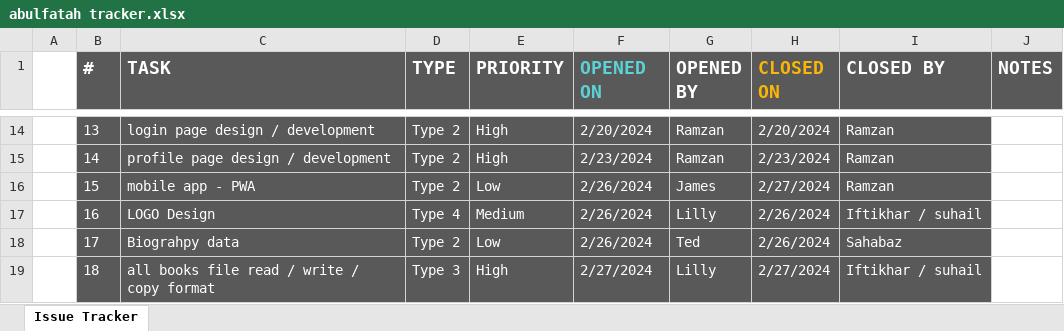
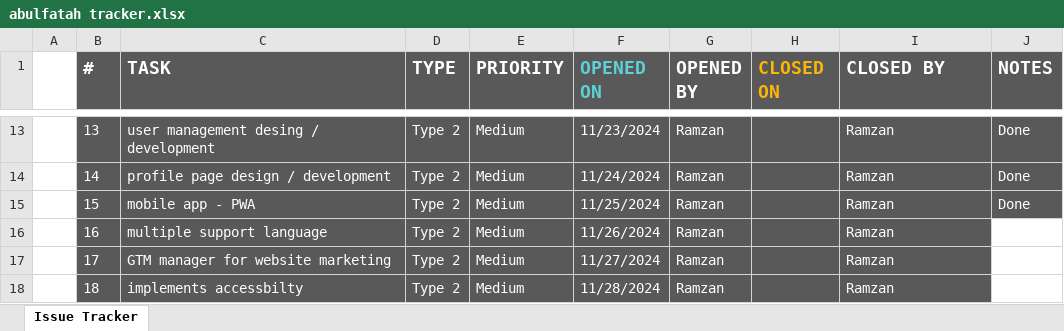
Before and after one commit to MominAli/AbulFatahWeb, an Excel workbook: client/docs/abulfatah tracker.xlsx, sheet Issue Tracker, drawn as a sheet; only a part is shown, gaps mark what is left out; values as stored, in another font and other column widths than the file's, no borders; table styles not drawn; addresses are those after the commit; the diff covers the shown part only; the diff names each change by its address in the sheet, - before the commit and + after, or states it on an @@ line.

Commit message:
tracker sheet

```diff
--- a/client/docs/abulfatah tracker.xlsx (sheet Issue Tracker)
+++ b/client/docs/abulfatah tracker.xlsx (sheet Issue Tracker)
-C13 (TASK): login page design / development
+C13 (TASK): user management desing / development
-E13:E14 (PRIORITY): High
+E13:E14 (PRIORITY): Medium
-F13 (OPENED ON): 2/20/2024
+F13 (OPENED ON): 11/23/2024
-H13 (CLOSED ON): 2/20/2024
+H13 (CLOSED ON): (empty)
-J13:J15 (NOTES): (empty)
+J13:J15 (NOTES): Done
-J13:J15 fill: none
+J13:J15 fill: #595959
-F14 (OPENED ON): 2/23/2024
+F14 (OPENED ON): 11/24/2024
-H14 (CLOSED ON): 2/23/2024
+H14 (CLOSED ON): (empty)
-E15 (PRIORITY): Low
+E15 (PRIORITY): Medium
-F15 (OPENED ON): 2/26/2024
+F15 (OPENED ON): 11/25/2024
-G15 (OPENED BY): James
+G15 (OPENED BY): Ramzan
-H15 (CLOSED ON): 2/27/2024
+H15 (CLOSED ON): (empty)
-C16 (TASK): LOGO Design
+C16 (TASK): multiple support language
-D16 (TYPE): Type 4
+D16 (TYPE): Type 2
-F16 (OPENED ON): 2/26/2024
+F16 (OPENED ON): 11/26/2024
-G16 (OPENED BY): Lilly
+G16 (OPENED BY): Ramzan
-H16:H17 (CLOSED ON): 2/26/2024
+H16:H17 (CLOSED ON): (empty)
-I16 (CLOSED BY): Iftikhar / suhail
+I16 (CLOSED BY): Ramzan
-C17 (TASK): Biograhpy data
+C17 (TASK): GTM manager for website marketing
-E17 (PRIORITY): Low
+E17 (PRIORITY): Medium
-F17 (OPENED ON): 2/26/2024
+F17 (OPENED ON): 11/27/2024
-G17 (OPENED BY): Ted
+G17 (OPENED BY): Ramzan
-I17 (CLOSED BY): Sahabaz
+I17 (CLOSED BY): Ramzan
-C18 (TASK): all books file read / write / copy format
+C18 (TASK): implements accessbilty
-D18 (TYPE): Type 3
+D18 (TYPE): Type 2
-E18 (PRIORITY): High
+E18 (PRIORITY): Medium
-F18 (OPENED ON): 2/27/2024
+F18 (OPENED ON): 11/28/2024
-G18 (OPENED BY): Lilly
+G18 (OPENED BY): Ramzan
-H18 (CLOSED ON): 2/27/2024
+H18 (CLOSED ON): (empty)
-I18 (CLOSED BY): Iftikhar / suhail
+I18 (CLOSED BY): Ramzan
```
Also changed, not shown: 6 removed rows, 79 edited cells and cell formats elsewhere in this sheet.
